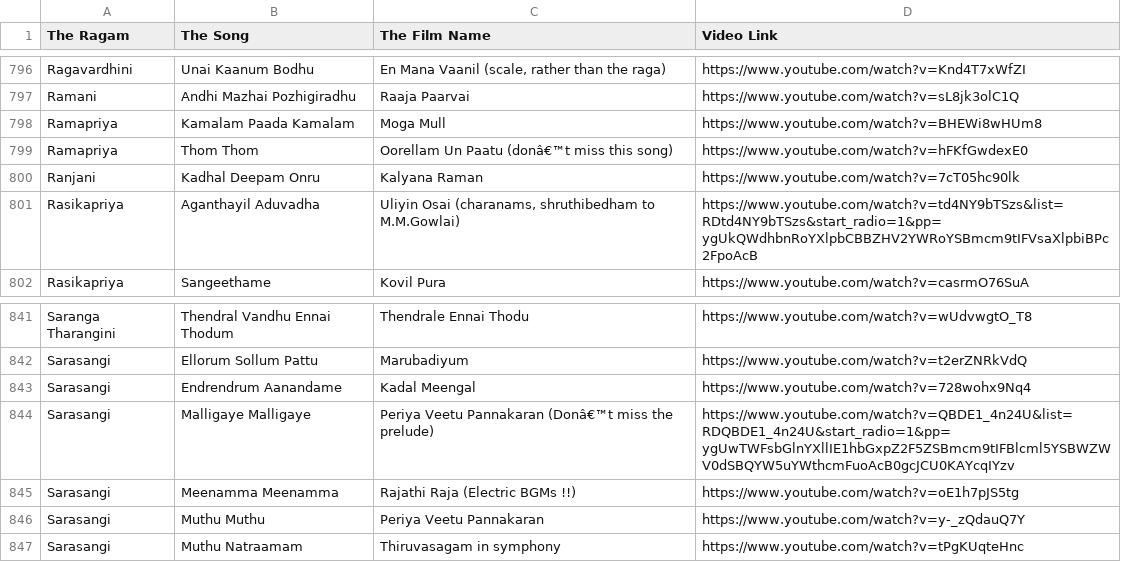
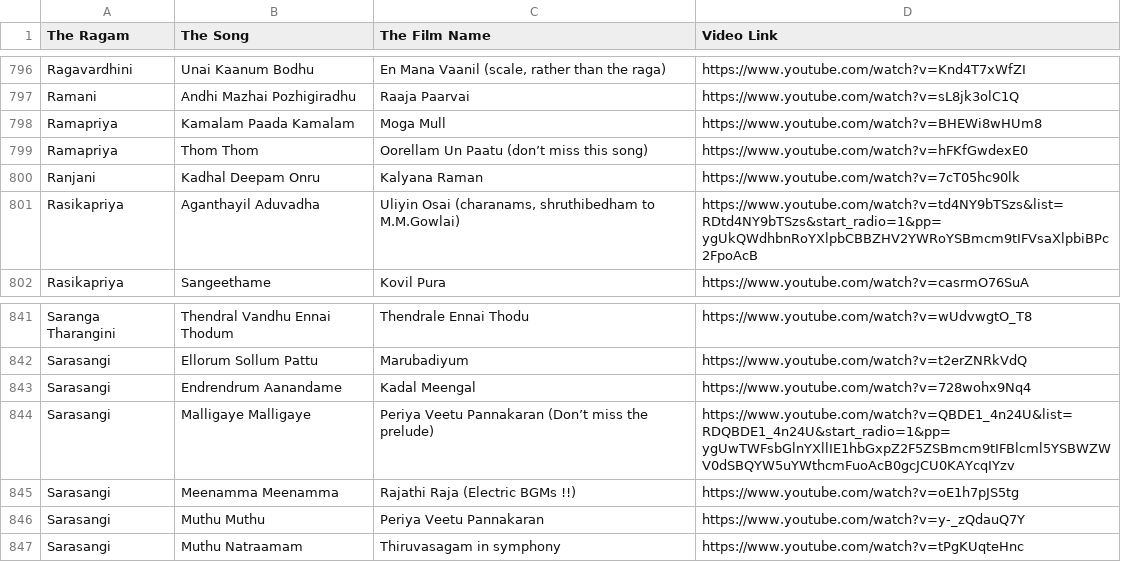
Before and after one commit to TNSAI24/Tamil-film-ragam-magic, a CSV file: songs_updated.csv, drawn as a sheet; only a part is shown, gaps mark what is left out; the diff covers the shown part only.

```diff
--- a/songs_updated.csv
+++ b/songs_updated.csv
@@ -798,3 +798,3 @@ Ramani,Andhi Mazhai Pozhigiradhu,Raaja Paarvai,https://www.youtube.com/watch?v=s
 Ramapriya,Kamalam Paada Kamalam,Moga Mull,https://www.youtube.com/watch?v=BHEWi8wHUm8
-Ramapriya,Thom Thom,Oorellam Un Paatu (donâ€™t miss this song),https://www.youtube.com/watch?v=hFKfGwdexE0
+Ramapriya,Thom Thom,Oorellam Un Paatu (don’t miss this song),https://www.youtube.com/watch?v=hFKfGwdexE0
 Ranjani,Kadhal Deepam Onru,Kalyana Raman,https://www.youtube.com/watch?v=7cT05hc90lk
@@ -843,3 +843,3 @@ Sarasangi,Ellorum Sollum Pattu,Marubadiyum,https://www.youtube.com/watch?v=t2erZ
 Sarasangi,Endrendrum Aanandame,Kadal Meengal,https://www.youtube.com/watch?v=728wohx9Nq4
-Sarasangi,Malligaye Malligaye,Periya Veetu Pannakaran (Donâ€™t miss the prelude),https://www.youtube.com/watch?v=QBDE1_4n24U&list=RDQBDE1_4n24U&start_radio=1&pp=ygUwTWFsbGlnYXllIE1hbGxpZ2F5ZSBmcm9tIFBlcml5YSBWZWV0dSBQYW5uYWthcmFuoAcB0gcJCU0KAYcqIYzv
+Sarasangi,Malligaye Malligaye,Periya Veetu Pannakaran (Don’t miss the prelude),https://www.youtube.com/watch?v=QBDE1_4n24U&list=RDQBDE1_4n24U&start_radio=1&pp=ygUwTWFsbGlnYXllIE1hbGxpZ2F5ZSBmcm9tIFBlcml5YSBWZWV0dSBQYW5uYWthcmFuoAcB0gcJCU0KAYcqIYzv
 Sarasangi,Meenamma Meenamma,Rajathi Raja (Electric BGMs !!),https://www.youtube.com/watch?v=oE1h7pJS5tg
```
Also changed, not shown: 5 edited cells elsewhere in this file.
